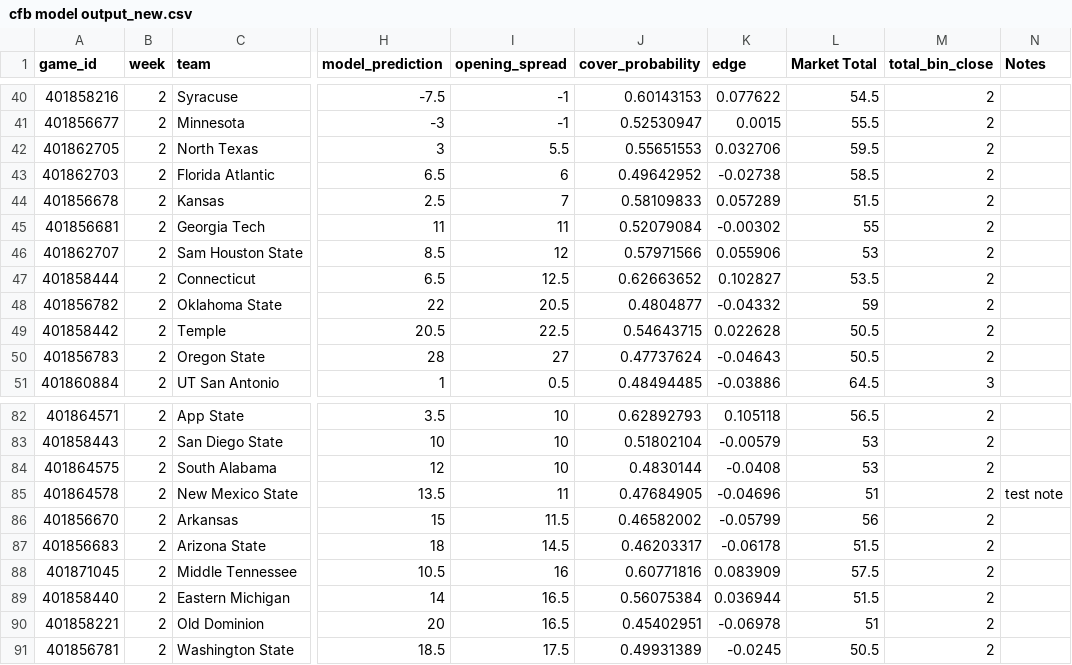
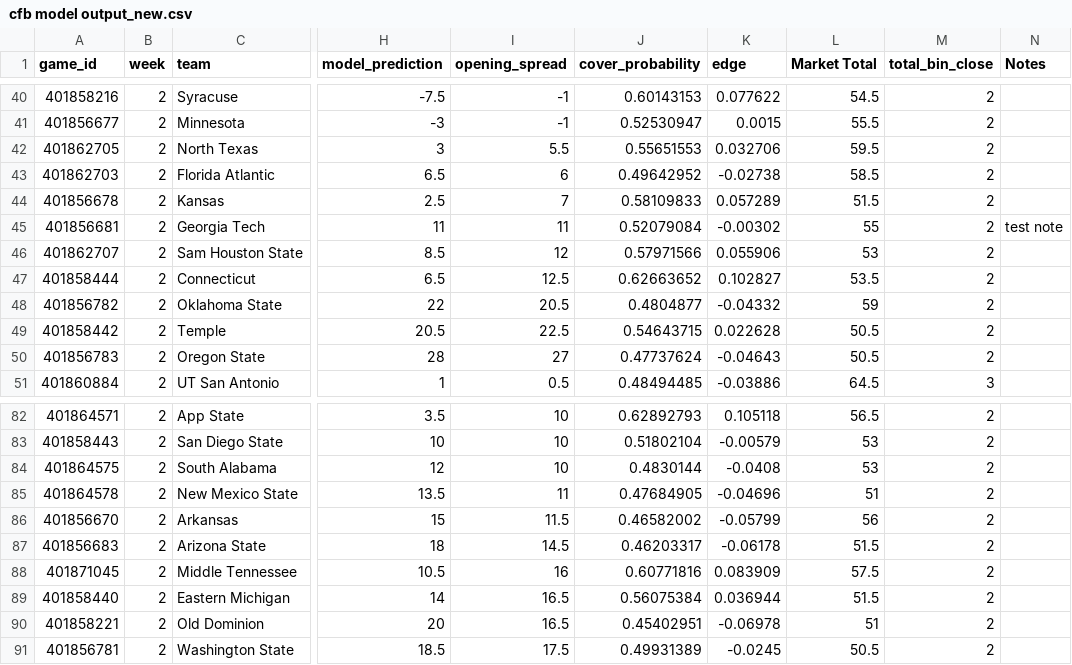
Before and after one commit to trashduty/trash-schedule, a CSV file: cfb model output_new.csv, drawn as a sheet; only a part is shown, gaps mark what is left out; the diff names each change by its address in the sheet, - before the commit and + after, or states it on an @@ line.

Commit message:
Add files via upload

```diff
--- a/cfb model output_new.csv
+++ b/cfb model output_new.csv
-N45 (Notes): (empty)
+N45 (Notes): test note
-N85 (Notes): test note
+N85 (Notes): (empty)
```
